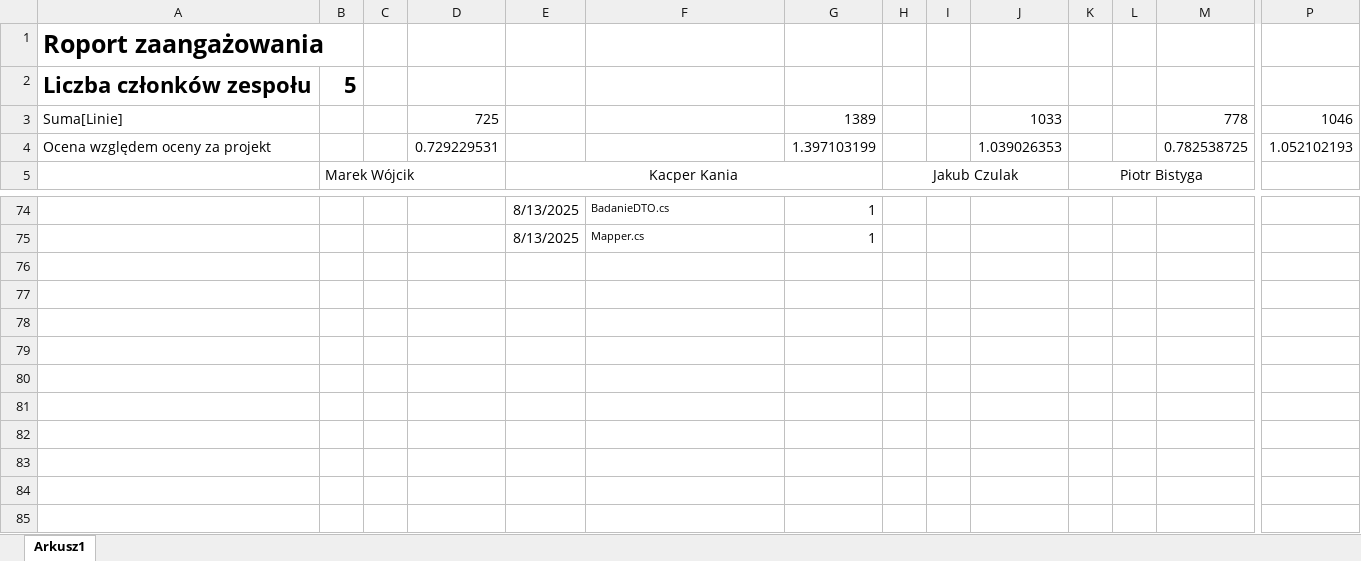
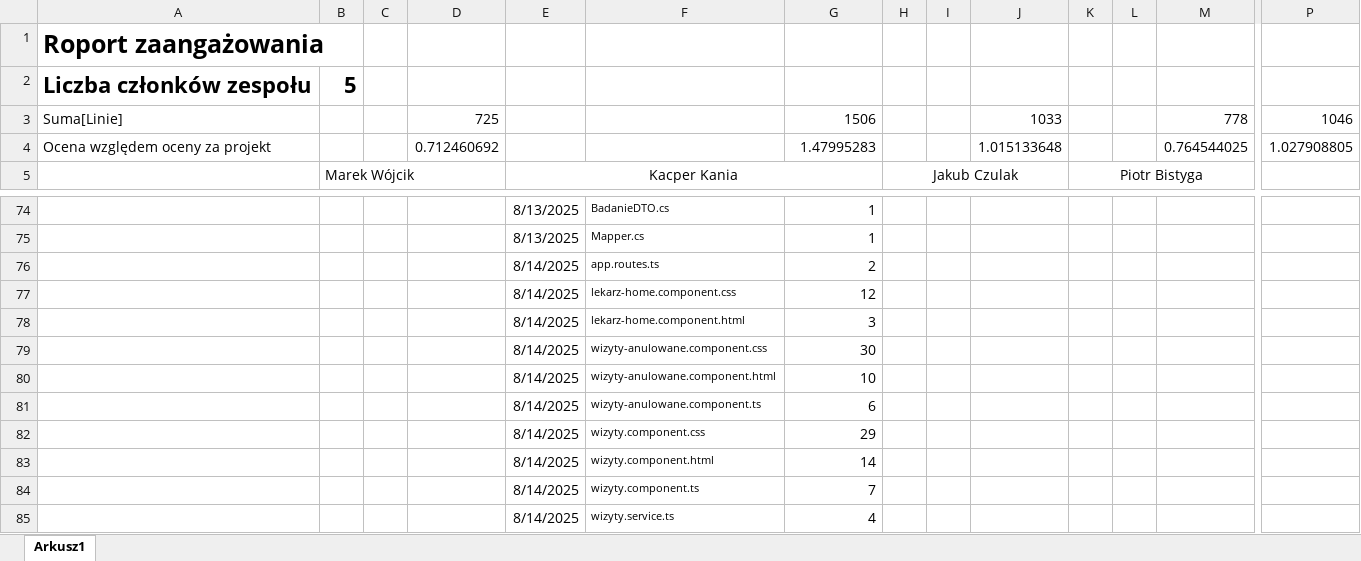
Before and after one commit to MarWoj744/Projekt-Przychodnia, an Excel workbook: Raport.xlsx, sheet Arkusz1, drawn as a sheet; only a part is shown, gaps mark what is left out; values as stored, in another font and other column widths than the file's, no borders; removed rows and columns are numbered as before the commit, all else as after; rows hold the shown columns only; the diff names each change by its address in the sheet, - before the commit and + after, or states it on an @@ line.

```diff
--- a/Raport.xlsx (sheet Arkusz1)
+++ b/Raport.xlsx (sheet Arkusz1)
-G3: 1389
+G3: 1506
-row 4: Ocena względem oceny za projekt |  |  | 0.729229531 |  |  | 1.397103199 |  |  | 1.039026353 |  |  | 0.782538725 | 1.052102193
+row 4: Ocena względem oceny za projekt |  |  | 0.712460692 |  |  | 1.47995283 |  |  | 1.015133648 |  |  | 0.764544025 | 1.027908805
+row 76:  |  |  |  | 8/14/2025 | app.routes.ts | 2
+row 77:  |  |  |  | 8/14/2025 | lekarz-home.component.css | 12
+row 78:  |  |  |  | 8/14/2025 | lekarz-home.component.html | 3
+row 79:  |  |  |  | 8/14/2025 | wizyty-anulowane.component.css | 30
+row 80:  |  |  |  | 8/14/2025 | wizyty-anulowane.component.html | 10
+row 81:  |  |  |  | 8/14/2025 | wizyty-anulowane.component.ts | 6
+row 82:  |  |  |  | 8/14/2025 | wizyty.component.css | 29
+row 83:  |  |  |  | 8/14/2025 | wizyty.component.html | 14
+row 84:  |  |  |  | 8/14/2025 | wizyty.component.ts | 7
+row 85:  |  |  |  | 8/14/2025 | wizyty.service.ts | 4
```
Also changed, not shown: 19 other files.
